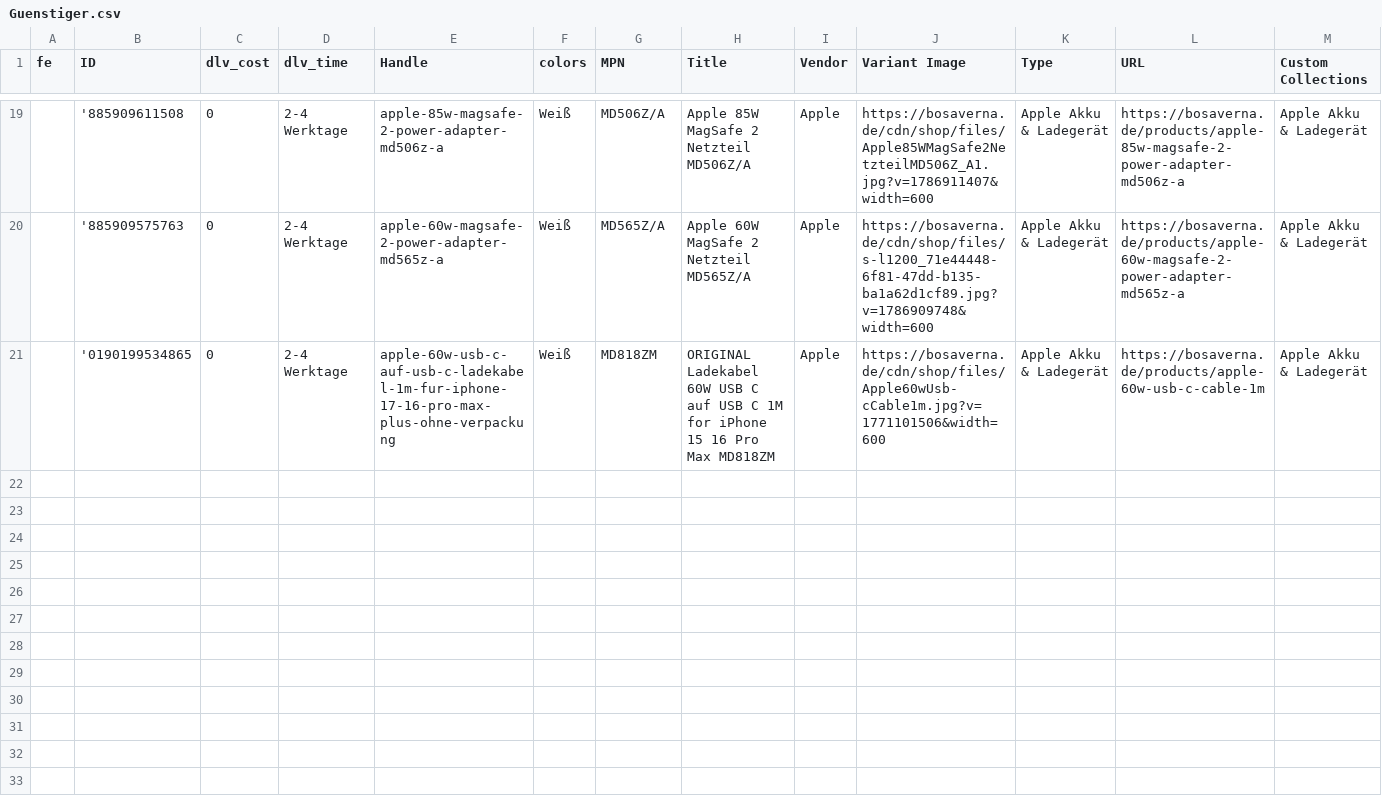
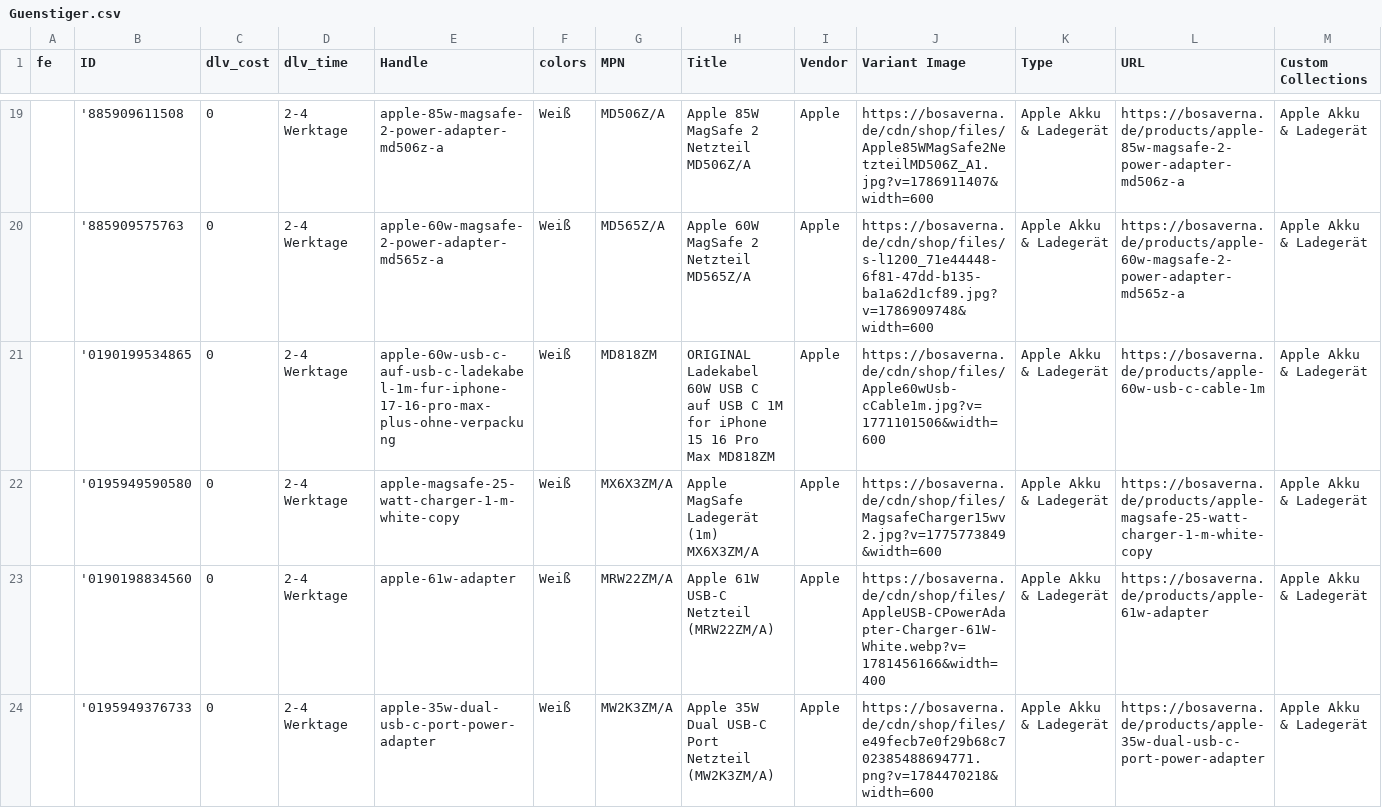
Before and after one commit to aqibali97/Feeds-Manager, a CSV file: feeds/Guenstiger.csv, drawn as a sheet; only a part is shown, gaps mark what is left out; rows hold the shown columns only; the diff covers the shown part only; the diff names each change by its address in the sheet, - before the commit and + after, or states it on an @@ line.

```diff
--- a/feeds/Guenstiger.csv
+++ b/feeds/Guenstiger.csv
+row 22:  | '0195949590580 | 0 | 2-4 Werktage | apple-magsafe-25-watt-charger-1-m-white-copy | Weiß | MX6X3ZM/A | Apple MagSafe Ladegerät (1m) MX6X3ZM/A | Apple | https://bosaverna.de/cdn/shop/files/MagsafeCharger15wv2.jpg?v=1775773849&width=600 | Apple Akku & Ladegerät | https://bosaverna.de/products/apple-magsafe-25-watt-charger-1-m-white-copy | Apple Akku & Ladegerät
+row 23:  | '0190198834560 | 0 | 2-4 Werktage | apple-61w-adapter | Weiß | MRW22ZM/A | Apple 61W USB-C Netzteil (MRW22ZM/A) | Apple | https://bosaverna.de/cdn/shop/files/AppleUSB-CPowerAdapter-Charger-61W-White.webp?v=1781456166&width=400 | Apple Akku & Ladegerät | https://bosaverna.de/products/apple-61w-adapter | Apple Akku & Ladegerät
+row 24:  | '0195949376733 | 0 | 2-4 Werktage | apple-35w-dual-usb-c-port-power-adapter | Weiß | MW2K3ZM/A | Apple 35W Dual USB‑C Port Netzteil (MW2K3ZM/A) | Apple | https://bosaverna.de/cdn/shop/files/e49fecb7e0f29b68c702385488694771.png?v=1784470218&width=600 | Apple Akku & Ladegerät | https://bosaverna.de/products/apple-35w-dual-usb-c-port-power-adapter | Apple Akku & Ladegerät
```
Also changed, not shown: 6 added rows elsewhere in this file, feeds/beslist_feed - DE.csv, feeds/beslist_feed - NL.csv, 1 other file.
